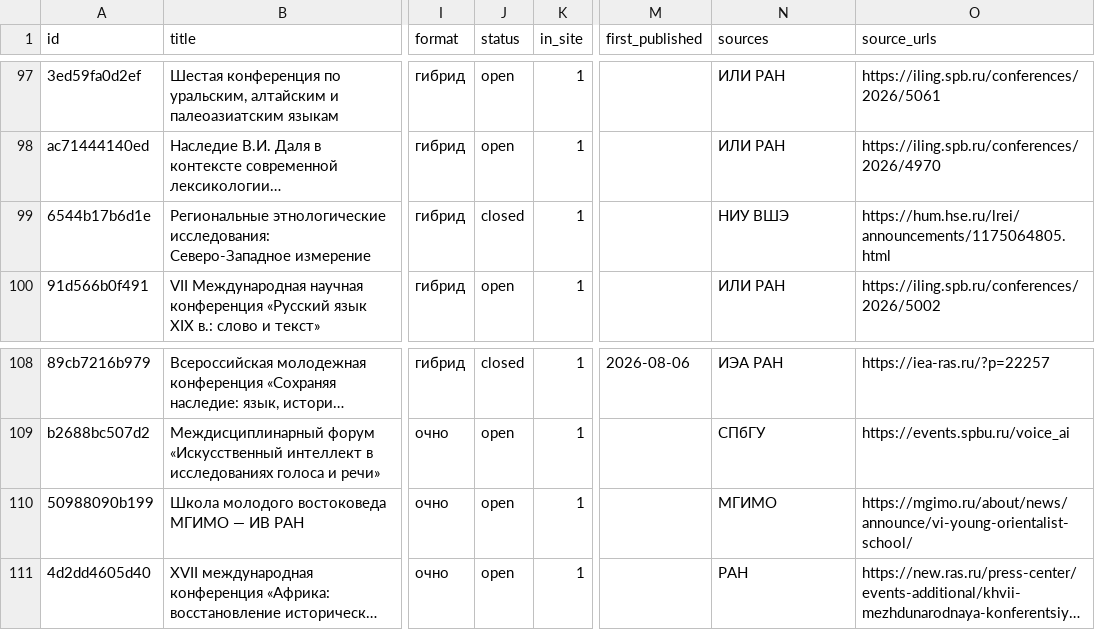
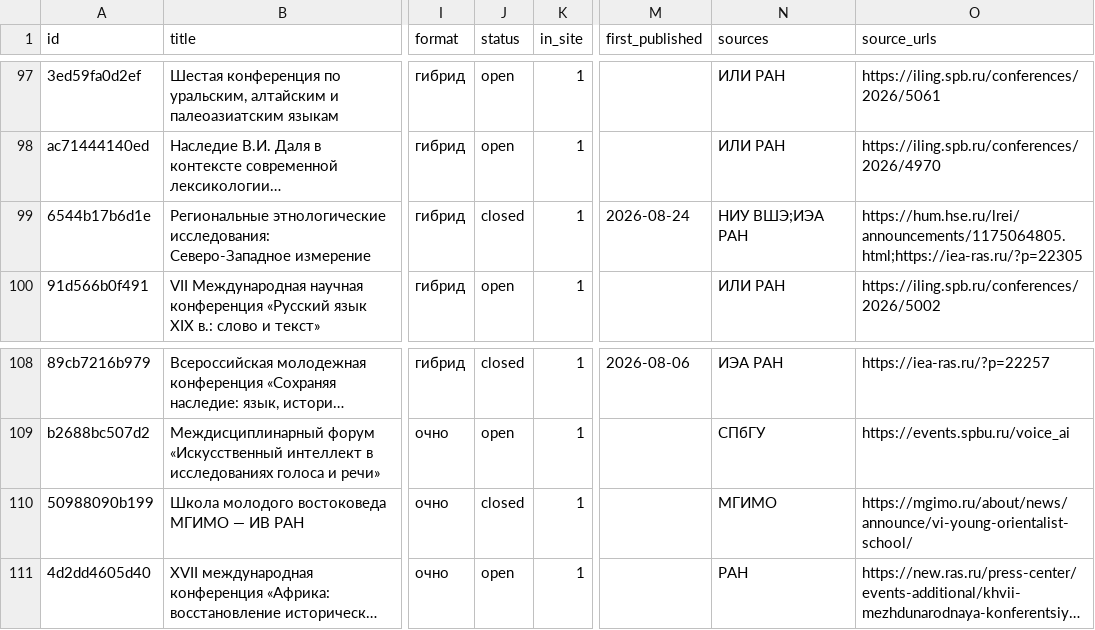
Before and after one commit to vadvu/conf-hub, a CSV file: docs/dataset.csv, drawn as a sheet; only a part is shown, gaps mark what is left out; long unchanged cells end in …; the diff names each change by its address in the sheet, - before the commit and + after, or states it on an @@ line.

```diff
--- a/docs/dataset.csv
+++ b/docs/dataset.csv
-M99 (first_published): (empty)
+M99 (first_published): 2026-08-24
-N99 (sources): НИУ ВШЭ
+N99 (sources): НИУ ВШЭ;ИЭА РАН
-O99 (source_urls): https://hum.hse.ru/lrei/announcements/1175064805.html
+O99 (source_urls): https://hum.hse.ru/lrei/announcements/1175064805.html;https://iea-ras.ru/?p=22305
-J110 (status): open
+J110 (status): closed
```
Also changed, not shown: 7 other files.
